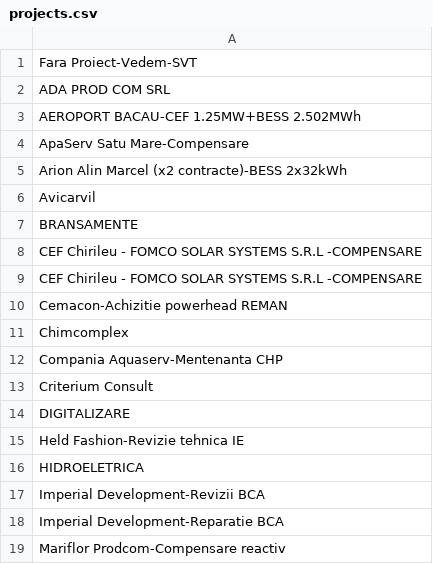
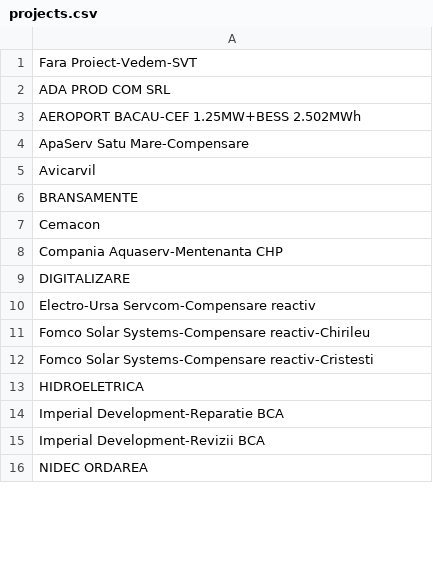
Before and after one commit to pontaj-servelect/pontaj, a CSV file: projects.csv, drawn as a sheet; only a part is shown; the shorter side is filled out with more unchanged rows; the diff covers the shown part only.

Commit message:
Update projects.csv

```diff
--- a/projects.csv
+++ b/projects.csv
@@ -4,16 +4,12 @@ AEROPORT BACAU-CEF 1.25MW+BESS 2.502MWh
 ApaServ Satu Mare-Compensare
-Arion Alin Marcel (x2 contracte)-BESS 2x32kWh
 Avicarvil
 BRANSAMENTE
-CEF Chirileu - FOMCO SOLAR SYSTEMS S.R.L -COMPENSARE
-CEF Chirileu - FOMCO SOLAR SYSTEMS S.R.L -COMPENSARE
-Cemacon-Achizitie powerhead REMAN
-Chimcomplex
+Cemacon
 Compania Aquaserv-Mentenanta CHP
-Criterium Consult
 DIGITALIZARE
-Held Fashion-Revizie tehnica IE
+Electro-Ursa Servcom-Compensare reactiv
+Fomco Solar Systems-Compensare reactiv-Chirileu
+Fomco Solar Systems-Compensare reactiv-Cristesti
 HIDROELETRICA
+Imperial Development-Reparatie BCA
 Imperial Development-Revizii BCA
-Imperial Development-Reparatie BCA
-Mariflor Prodcom-Compensare reactiv
```
Also changed, not shown: 8 removed rows, 4 moved rows and 2 edited cells elsewhere in this file.
